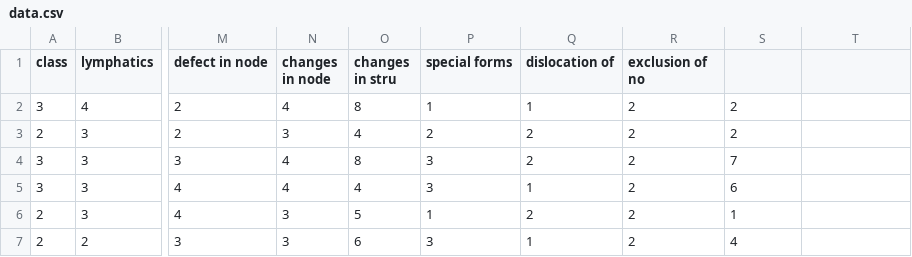
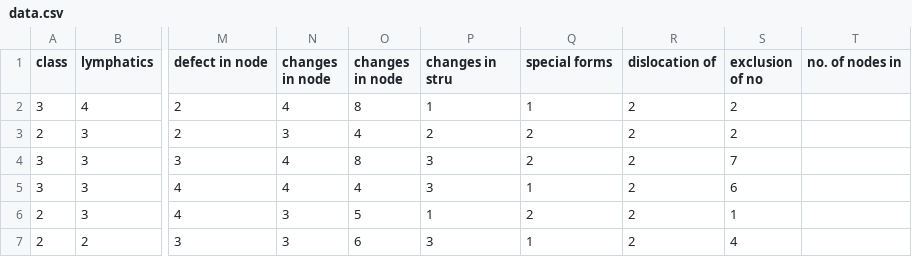
Before and after one commit to jeremybeutler/cs270, a CSV file: data.csv, drawn as a sheet; only a part is shown, gaps mark what is left out; the diff names each change by its address in the sheet, - before the commit and + after, or states it on an @@ line.

Commit message:
Add files via upload

```diff
--- a/data.csv
+++ b/data.csv
-O1: changes in stru
+O1: changes in node
-P1: special forms
+P1: changes in stru
-Q1: dislocation of
+Q1: special forms
-R1: exclusion of no
+R1: dislocation of
-S1: (empty)
+S1: exclusion of no
-T1: (empty)
+T1: no. of nodes in
```
